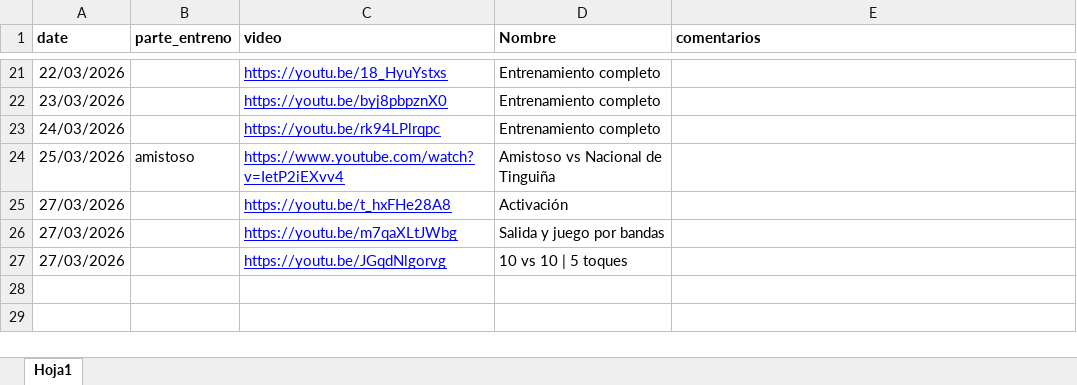
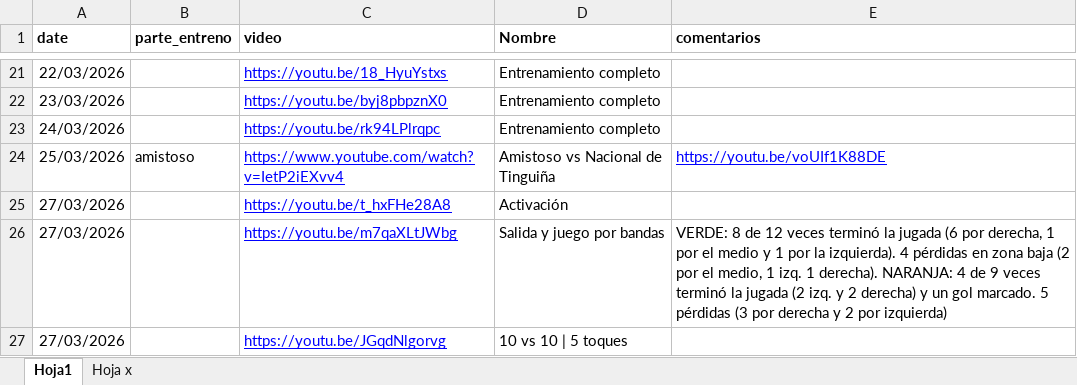
Before and after one commit to diracsportech0/sporting-company, an Excel workbook: entrenamientos.xlsx, sheet Hoja1, drawn as a sheet; only a part is shown, gaps mark what is left out; values as stored, in another font and other column widths than the file's, no borders; charts and pictures not drawn; the diff names each change by its address in the sheet, - before the commit and + after, or states it on an @@ line.

Commit message:
comentario entreanmiento 27-03

```diff
--- a/entrenamientos.xlsx (sheet Hoja1)
+++ b/entrenamientos.xlsx (sheet Hoja1)
+sheet tab: Hoja x
-E24 (comentarios): (empty)
+E24 (comentarios): https://youtu.be/voUIf1K88DE
-E26 (comentarios): (empty)
+E26 (comentarios): VERDE: 8 de 12 veces terminó la jugada (6 por derecha, 1 por el medio y 1 por la izquierda). 4 pérdidas en zona baja (2 por el medio, 1 izq. 1 derecha). NARANJA: 4 de 9 veces terminó la jugada (2 izq. y 2 derecha) y un gol marcado. 5 pérdidas (3 por derecha y 2 por izquierda)
```
Also changed, not shown: charts or pictures.
